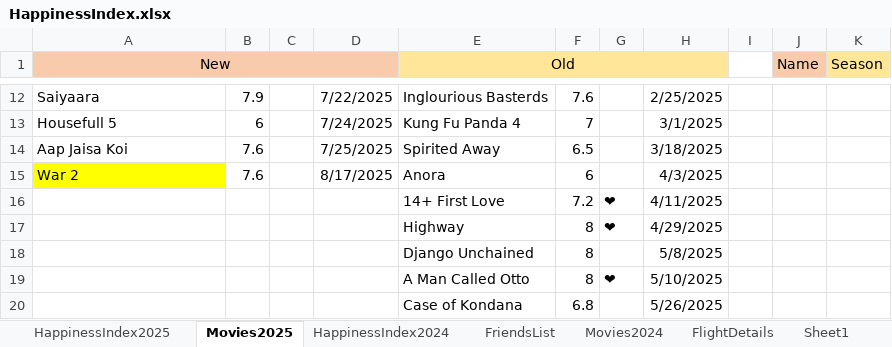
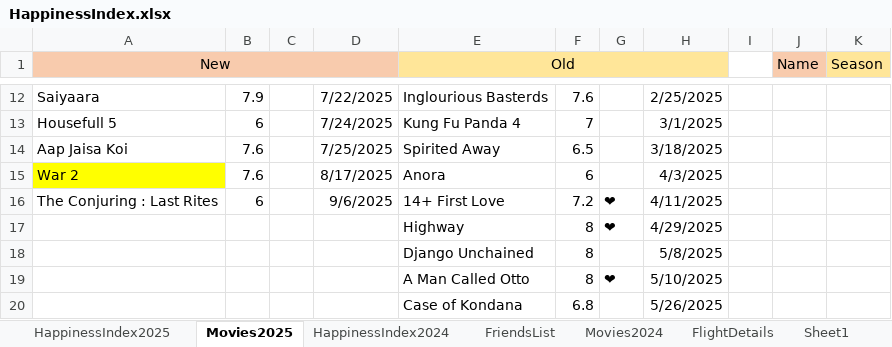
Before and after one commit to Abhinav-1708/Happiness-Index, an Excel workbook: HappinessIndex.xlsx, sheet Movies2025, drawn as a sheet; only a part is shown, gaps mark what is left out; values as stored, in another font and other column widths than the file's, no borders; conditional formats not drawn; the diff names each change by its address in the sheet, - before the commit and + after, or states it on an @@ line.

```diff
--- a/HappinessIndex.xlsx (sheet Movies2025)
+++ b/HappinessIndex.xlsx (sheet Movies2025)
-A16 (New): (empty)
+A16 (New): The Conjuring : Last Rites
-B16: (empty)
+B16: 6
-D16: (empty)
+D16: 9/6/2025
```
Also changed, not shown: sheet FriendsList, sheet HappinessIndex2025, charts or pictures.
